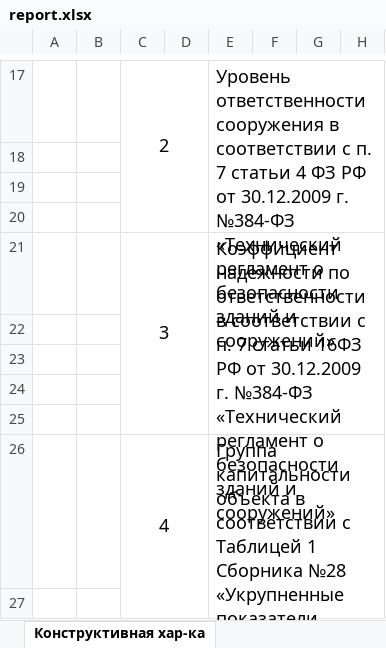
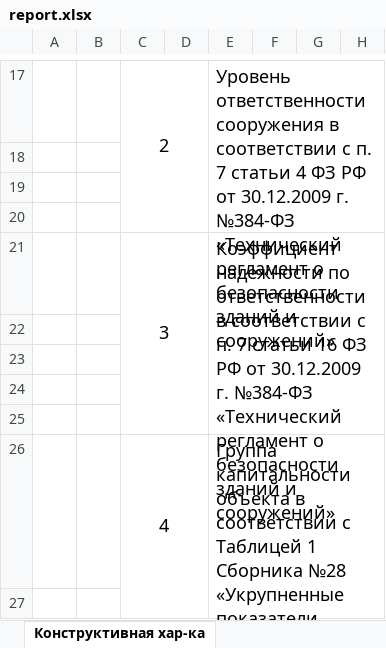
Before and after one commit to vvnikita74/spouralExcel, an Excel workbook: backend/apps/excel_app/utils/report/report.xlsx, sheet Конструктивная хар-ка, drawn as a sheet; only a part is shown, gaps mark what is left out; long unchanged cells end in …; values as stored, in another font and other column widths than the file's, no borders; the diff names each change by its address in the sheet, - before the commit and + after, or states it on an @@ line.

```diff
--- a/backend/apps/excel_app/utils/report/report.xlsx (sheet Конструктивная хар-ка)
+++ b/backend/apps/excel_app/utils/report/report.xlsx (sheet Конструктивная хар-ка)
-E21: …7 статьи 16ФЗ РФ от…
+E21: …7 статьи 16 ФЗ РФ от…
```
Also changed, not shown: charts or pictures, 2 other files.
